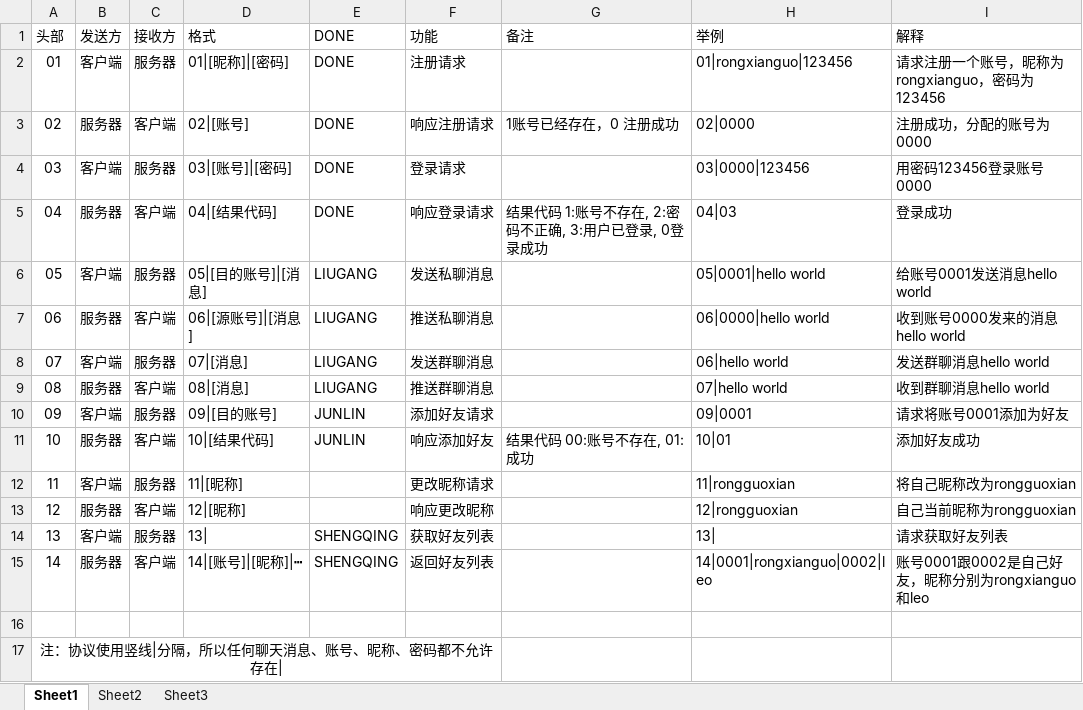
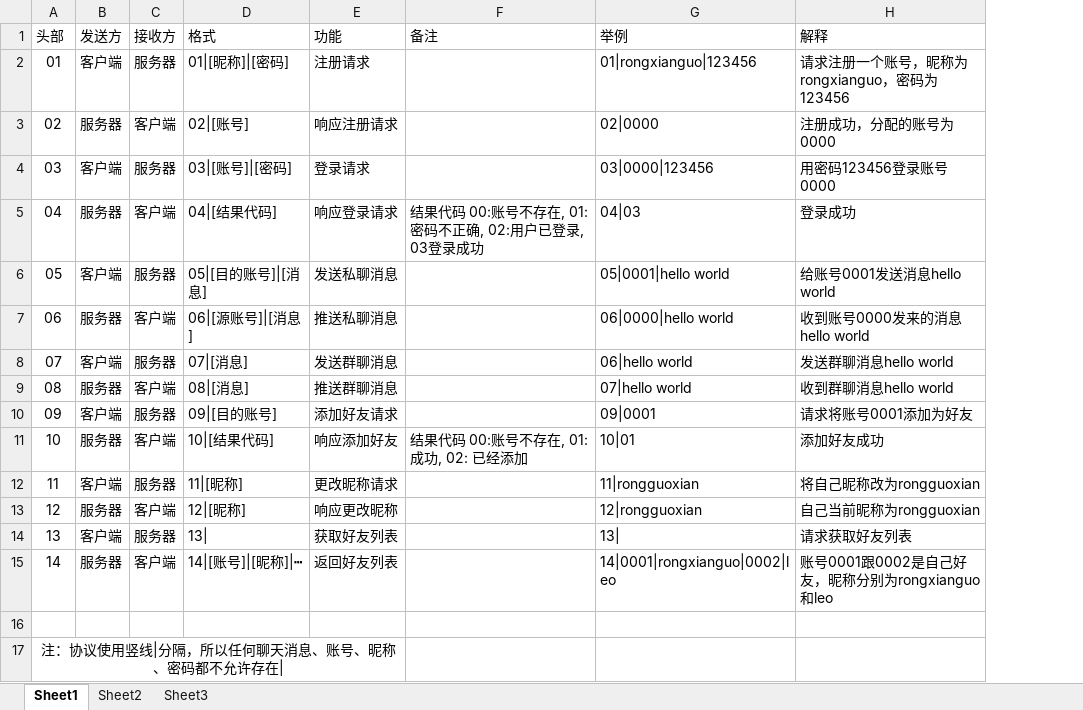
Before and after one commit to dayuliu/netchathomework, an Excel workbook: 聊天协议.xlsx, sheet Sheet1, drawn as a sheet; values as stored, in another font and other column widths than the file's, no borders; removed rows and columns are numbered as before the commit, all else as after; the diff names each change by its address in the sheet, - before the commit and + after, or states it on an @@ line.

```diff
--- a/聊天协议.xlsx (sheet Sheet1)
+++ b/聊天协议.xlsx (sheet Sheet1)
-column E (DONE), rows 2-15: DONE | DONE | DONE | DONE | LIUGANG | LIUGANG | LIUGANG | LIUGANG | JUNLIN | JUNLIN |  |  | SHENGQING | SHENGQING
-column G (备注), rows 3-11: 1账号已经存在，0 注册成功 |  | 结果代码 1:账号不存在, 2:密码不正确, 3:用户已登录, 0登录成功 |  |  |  |  |  | 结果代码 00:账号不存在, 01:成功
+column F (备注), rows 5-11: 结果代码 00:账号不存在, 01:密码不正确, 02:用户已登录, 03登录成功 |  |  |  |  |  | 结果代码 00:账号不存在, 01:成功, 02: 已经添加
```
Also changed, not shown: 28 other files.
